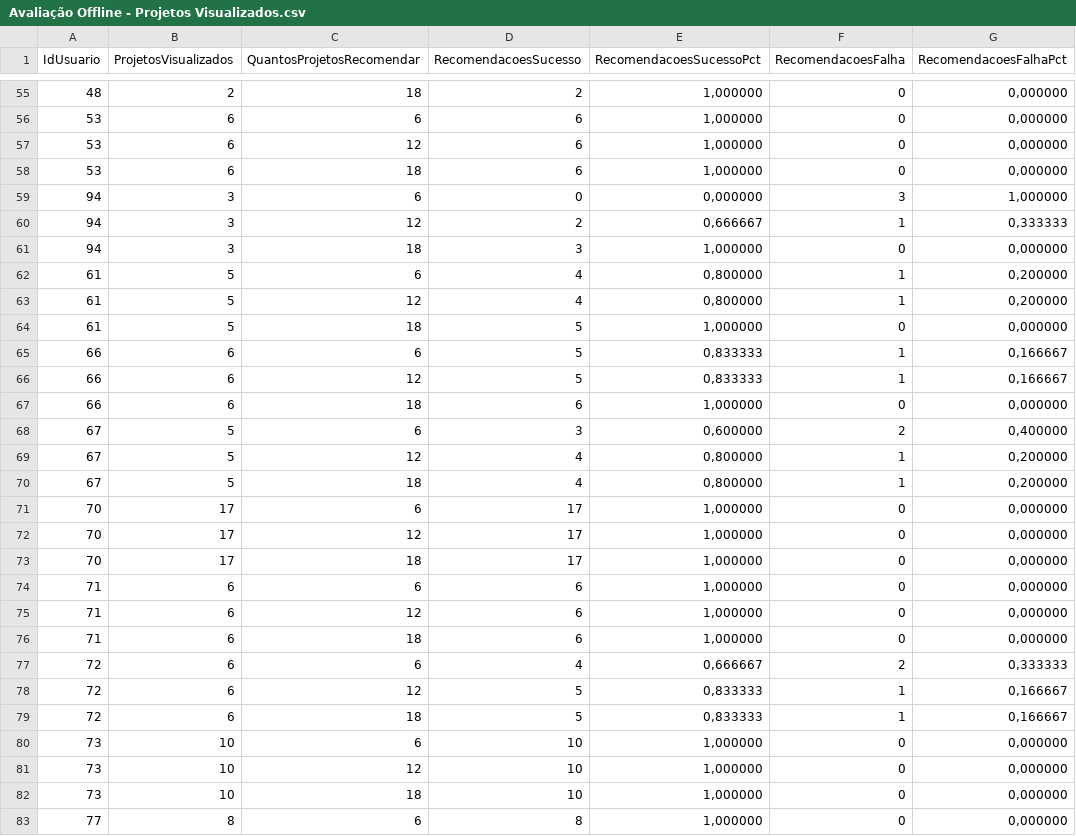
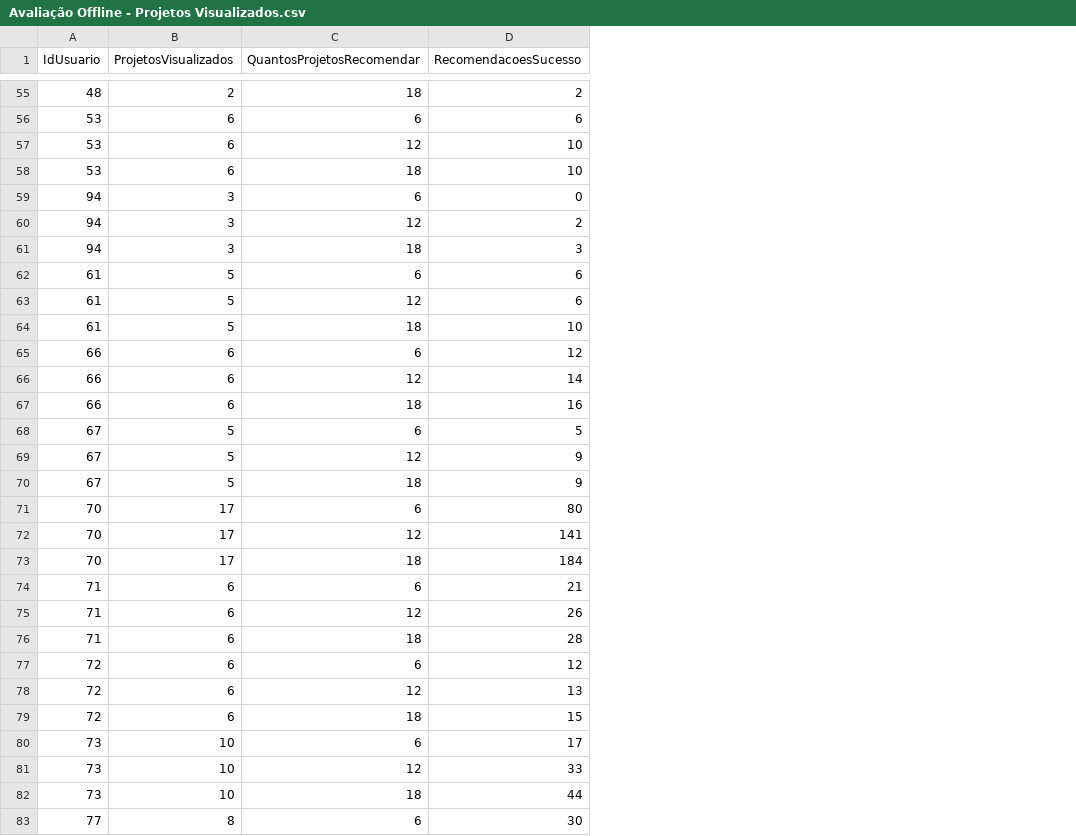
Before and after one commit to sfohart/master-thesis, a CSV file: RecommenderEvaluation/data/Avaliação Offline - Projetos Visualizados.csv, drawn as a sheet; only a part is shown, gaps mark what is left out; the diff covers the shown part only; the diff names each change by its address in the sheet, - before the commit and + after, or states it on an @@ line.

```diff
--- a/RecommenderEvaluation/data/Avaliação Offline - Projetos Visualizados.csv
+++ b/RecommenderEvaluation/data/Avaliação Offline - Projetos Visualizados.csv
-column E (RecomendacoesSucessoPct), rows 55-83: 1,000000 | 1,000000 | 1,000000 | 1,000000 | 0,000000 | 0,666667 | 1,000000 | 0,800000 | 0,800000 | 1,000000 | 0,833333 | 0,833333 | 1,000000 | 0,600000 | 0,800000 | 0,800000 | 1,000000 | 1,000000 | 1,000000 | 1,000000 | 1,000000 | 1,000000 | 0,666667 | 0,833333 | 0,833333 | 1,000000 | 1,000000 | 1,000000 | 1,000000
-column F (RecomendacoesFalha), rows 55-83: 0 | 0 | 0 | 0 | 3 | 1 | 0 | 1 | 1 | 0 | 1 | 1 | 0 | 2 | 1 | 1 | 0 | 0 | 0 | 0 | 0 | 0 | 2 | 1 | 1 | 0 | 0 | 0 | 0
-column G (RecomendacoesFalhaPct), rows 55-83: 0,000000 | 0,000000 | 0,000000 | 0,000000 | 1,000000 | 0,333333 | 0,000000 | 0,200000 | 0,200000 | 0,000000 | 0,166667 | 0,166667 | 0,000000 | 0,400000 | 0,200000 | 0,200000 | 0,000000 | 0,000000 | 0,000000 | 0,000000 | 0,000000 | 0,000000 | 0,333333 | 0,166667 | 0,166667 | 0,000000 | 0,000000 | 0,000000 | 0,000000
-D57:D58 (RecomendacoesSucesso): 6
+D57:D58 (RecomendacoesSucesso): 10
-D62:D63 (RecomendacoesSucesso): 4
+D62:D63 (RecomendacoesSucesso): 6
-D64 (RecomendacoesSucesso): 5
+D64 (RecomendacoesSucesso): 10
-D65 (RecomendacoesSucesso): 5
+D65 (RecomendacoesSucesso): 12
-D66 (RecomendacoesSucesso): 5
+D66 (RecomendacoesSucesso): 14
-D67 (RecomendacoesSucesso): 6
+D67 (RecomendacoesSucesso): 16
-D68 (RecomendacoesSucesso): 3
+D68 (RecomendacoesSucesso): 5
-D69:D70 (RecomendacoesSucesso): 4
+D69:D70 (RecomendacoesSucesso): 9
-D71 (RecomendacoesSucesso): 17
+D71 (RecomendacoesSucesso): 80
-D72 (RecomendacoesSucesso): 17
+D72 (RecomendacoesSucesso): 141
-D73 (RecomendacoesSucesso): 17
+D73 (RecomendacoesSucesso): 184
-D74 (RecomendacoesSucesso): 6
+D74 (RecomendacoesSucesso): 21
-D75 (RecomendacoesSucesso): 6
+D75 (RecomendacoesSucesso): 26
-D76 (RecomendacoesSucesso): 6
+D76 (RecomendacoesSucesso): 28
-D77 (RecomendacoesSucesso): 4
+D77 (RecomendacoesSucesso): 12
-D78 (RecomendacoesSucesso): 5
+D78 (RecomendacoesSucesso): 13
-D79 (RecomendacoesSucesso): 5
+D79 (RecomendacoesSucesso): 15
-D80 (RecomendacoesSucesso): 10
+D80 (RecomendacoesSucesso): 17
-D81 (RecomendacoesSucesso): 10
+D81 (RecomendacoesSucesso): 33
-D82 (RecomendacoesSucesso): 10
+D82 (RecomendacoesSucesso): 44
-D83 (RecomendacoesSucesso): 8
+D83 (RecomendacoesSucesso): 30
```
Also changed, not shown: 44 edited cells elsewhere in this file, RecommenderEvaluation/data/Recomendação Multicritério - Função de Agregação.csv, RecommenderEvaluation/data/Recomendação Multicritério - Listas Concatenadas.csv, 16 other files.
